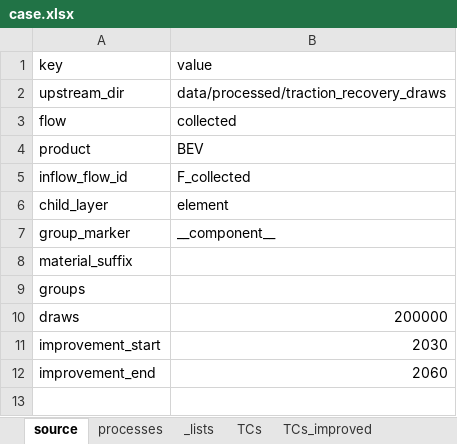
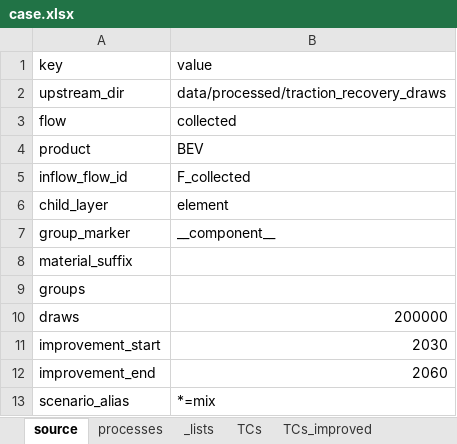
Before and after one commit to MattRoess/RAWCLICRecoveryModel, an Excel workbook: data_folder/tractionmotor/input_data/case.xlsx, sheet source, drawn as a sheet; values as stored, in another font and other column widths than the file's, no borders; the diff names each change by its address in the sheet, - before the commit and + after, or states it on an @@ line.

```diff
--- a/data_folder/tractionmotor/input_data/case.xlsx (sheet source)
+++ b/data_folder/tractionmotor/input_data/case.xlsx (sheet source)
+row 13: scenario_alias | *=mix
```
Also changed, not shown: params.xlsx, 4 other files.
